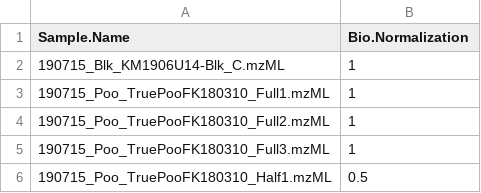
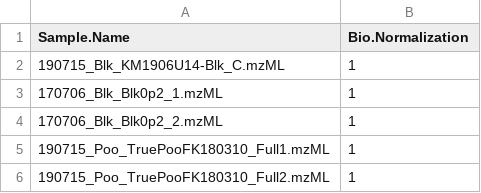
Before and after one commit to wkumler/FalkorFactor, a CSV file: XCMS_pos/data_raw/Sample.Key.Falkor.Manual.csv, drawn as a sheet; only a part is shown; the shorter side is filled out with more unchanged rows.

Commit message:
Manually adding bionormalization for new blanks

```diff
--- a/XCMS_pos/data_raw/Sample.Key.Falkor.Manual.csv
+++ b/XCMS_pos/data_raw/Sample.Key.Falkor.Manual.csv
@@ -2,2 +2,4 @@
 190715_Blk_KM1906U14-Blk_C.mzML,1
+170706_Blk_Blk0p2_1.mzML,1
+170706_Blk_Blk0p2_2.mzML,1
 190715_Poo_TruePooFK180310_Full1.mzML,1
```
